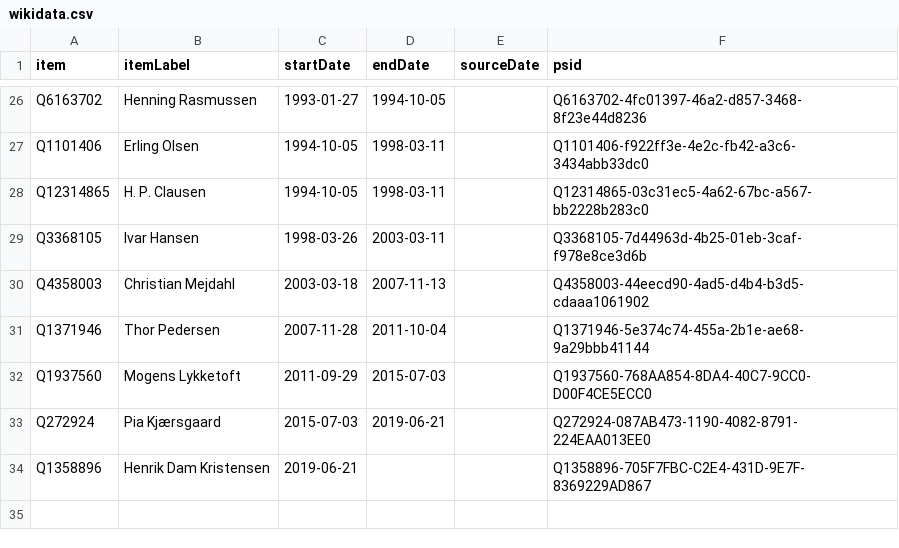
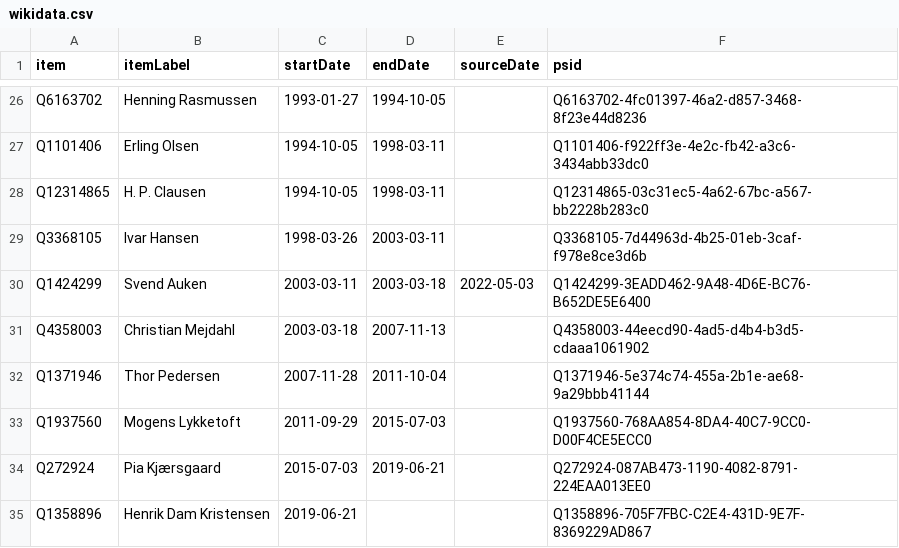
Before and after one commit to every-politician-scrapers/denmark-cabinet, a CSV file: sources/speaker/wikidata.csv, drawn as a sheet; only a part is shown, gaps mark what is left out.

Commit message:
Compare external sources to Wikidata

```diff
--- a/sources/speaker/wikidata.csv
+++ b/sources/speaker/wikidata.csv
@@ -29,2 +29,3 @@ Q12314865,H. P. Clausen,1994-10-05,1998-03-11,,Q12314865-03c31ec5-4a62-67bc-a567
 Q3368105,Ivar Hansen,1998-03-26,2003-03-11,,Q3368105-7d44963d-4b25-01eb-3caf-f978e8ce3d6b
+Q1424299,Svend Auken,2003-03-11,2003-03-18,2022-05-03,Q1424299-3EADD462-9A48-4D6E-BC76-B652DE5E6400
 Q4358003,Christian Mejdahl,2003-03-18,2007-11-13,,Q4358003-44eecd90-4ad5-d4b4-b3d5-cdaaa1061902
```
Also changed, not shown: sources/official/scraped.csv, sources/official/wikidata.csv, 1 other file.
